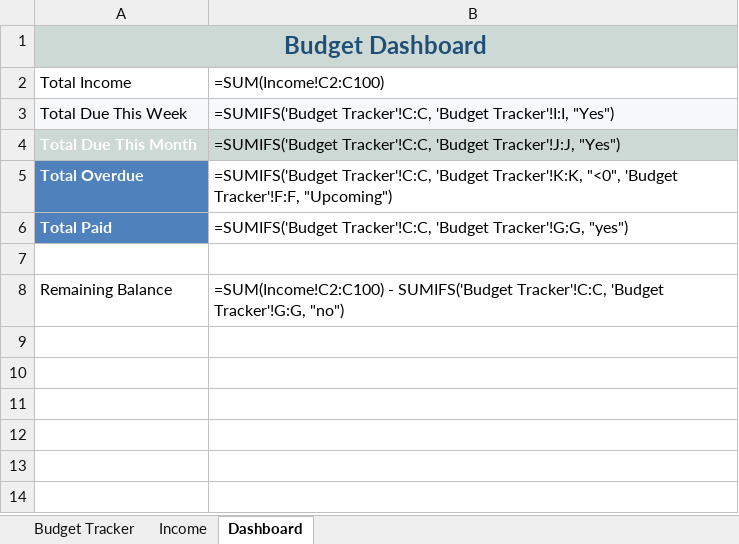
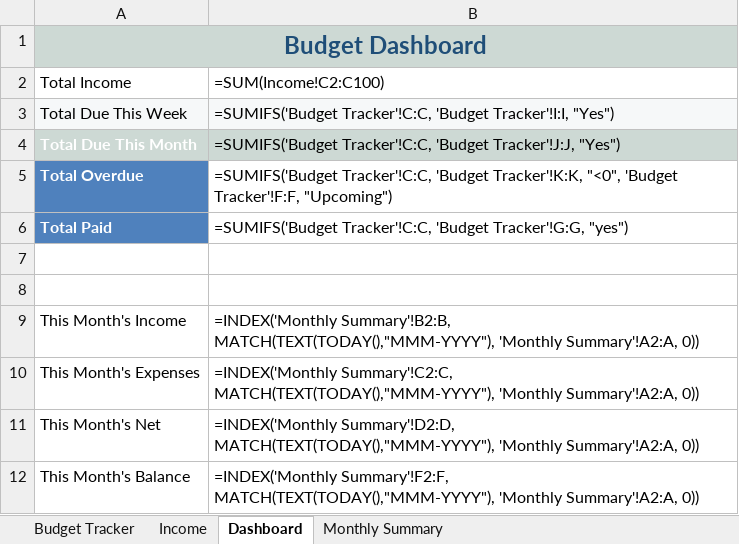
Before and after one commit to gusinfosec/budget-sentinel, an Excel workbook: assets/Budget_Tracker_2025.xlsx, sheet Dashboard, drawn as a sheet; values as stored, in another font and other column widths than the file's, no borders; formulas without a stored value are shown as written; charts and pictures not drawn; the diff names each change by its address in the sheet, - before the commit and + after, or states it on an @@ line.

Commit message:
Update Budget_Tracker_2025.xlsx with Monthly Summary and Dashboard KPIs

```diff
--- a/assets/Budget_Tracker_2025.xlsx (sheet Dashboard)
+++ b/assets/Budget_Tracker_2025.xlsx (sheet Dashboard)
+sheet tab: Monthly Summary
-row 8: Remaining Balance | =SUM(Income!C2:C100) - SUMIFS('Budget Tracker'!C:C, 'Budget Tracker'!G:G, "no")
+row 8: (empty)
+row 9: This Month's Income | =INDEX('Monthly Summary'!B2:B, MATCH(TEXT(TODAY(),"MMM-YYYY"), 'Monthly Summary'!A2:A, 0))
+row 10: This Month's Expenses | =INDEX('Monthly Summary'!C2:C, MATCH(TEXT(TODAY(),"MMM-YYYY"), 'Monthly Summary'!A2:A, 0))
+row 11: This Month's Net | =INDEX('Monthly Summary'!D2:D, MATCH(TEXT(TODAY(),"MMM-YYYY"), 'Monthly Summary'!A2:A, 0))
+row 12: This Month's Balance | =INDEX('Monthly Summary'!F2:F, MATCH(TEXT(TODAY(),"MMM-YYYY"), 'Monthly Summary'!A2:A, 0))
```
Also changed, not shown: sheet Income, sheet Budget Tracker, hidden cells.
